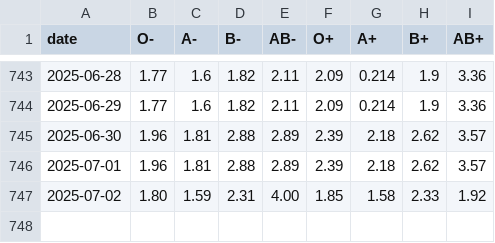
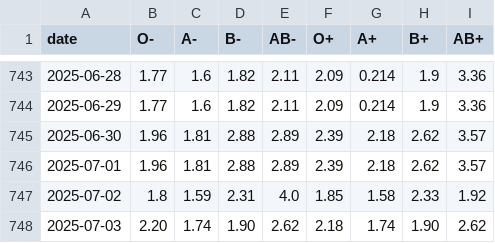
Before and after one commit to svenlatham/nhsbt-blood-levels, a CSV file: platelets.csv, drawn as a sheet; only a part is shown, gaps mark what is left out.

```diff
--- a/platelets.csv
+++ b/platelets.csv
@@ -746,2 +746,3 @@ date,O-,A-,B-,AB-,O+,A+,B+,AB+
 2025-07-01,1.96,1.81,2.88,2.89,2.39,2.18,2.62,3.57
-2025-07-02,1.80,1.59,2.31,4.00,1.85,1.58,2.33,1.92
+2025-07-02,1.8,1.59,2.31,4.0,1.85,1.58,2.33,1.92
+2025-07-03,2.20,1.74,1.90,2.62,2.18,1.74,1.90,2.62
```
Also changed, not shown: blood.csv.
